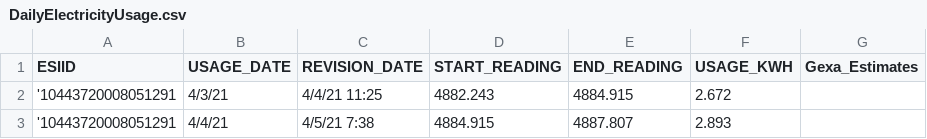
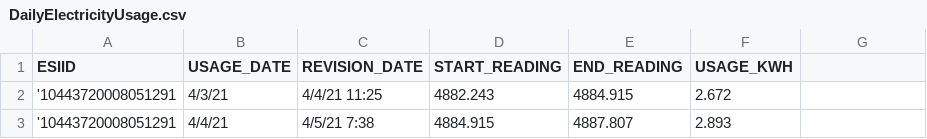
Before and after one commit to AlonsoSalcido/TS, a CSV file: DailyElectricityUsage.csv, drawn as a sheet; only a part is shown.

Commit message:
Update DailyElectricityUsage.csv

```diff
--- a/DailyElectricityUsage.csv
+++ b/DailyElectricityUsage.csv
@@ -1,2 +1,2 @@
-ESIID,USAGE_DATE,REVISION_DATE,START_READING,END_READING,USAGE_KWH,Gexa_Estimates
+ESIID,USAGE_DATE,REVISION_DATE,START_READING,END_READING,USAGE_KWH
 '10443720008051291,4/3/21,4/4/21 11:25,4882.243,4884.915,2.672,
```
